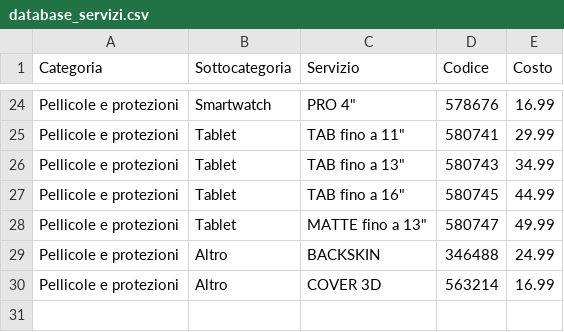
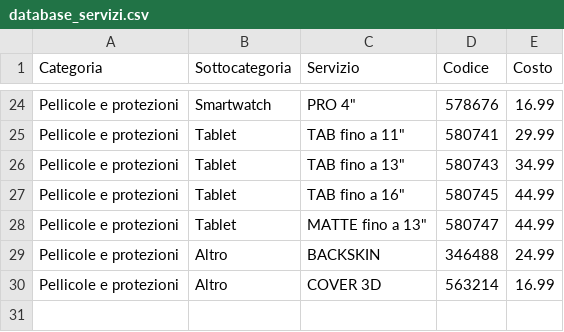
Before and after one commit to D4NIELost/smartphone-barcode-app, a CSV file: databases/database_servizi.csv, drawn as a sheet; only a part is shown, gaps mark what is left out.

Commit message:
Update services database

```diff
--- a/databases/database_servizi.csv
+++ b/databases/database_servizi.csv
@@ -27,3 +27,3 @@ Pellicole e protezioni,Tablet,TAB fino a 13",580743,34.99
 Pellicole e protezioni,Tablet,TAB fino a 16",580745,44.99
-Pellicole e protezioni,Tablet,MATTE fino a 13",580747,49.99
+Pellicole e protezioni,Tablet,MATTE fino a 13",580747,44.99
 Pellicole e protezioni,Altro,BACKSKIN,346488,24.99
```
